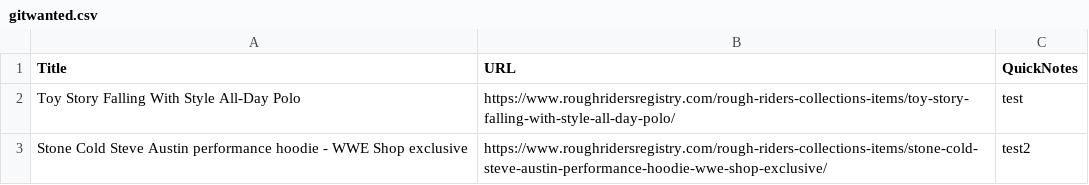
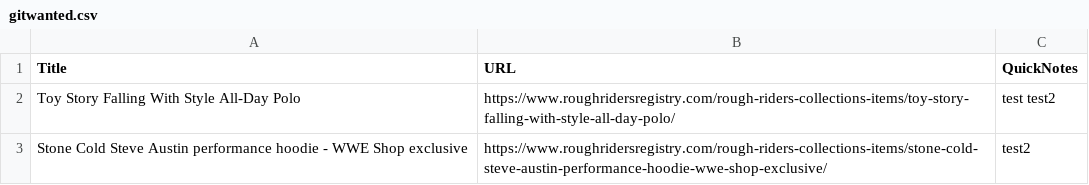
Before and after one commit to mirdle/mrsvlts, a CSV file: gitwanted.csv, drawn as a sheet.

Commit message:
Update notes for: Toy Story Falling With Style All-Day Polo

```diff
--- a/gitwanted.csv
+++ b/gitwanted.csv
@@ -1,3 +1,3 @@
 Title,URL,QuickNotes
-"Toy Story Falling With Style All-Day Polo","https://www.roughridersregistry.com/rough-riders-collections-items/toy-story-falling-with-style-all-day-polo/","test"
+"Toy Story Falling With Style All-Day Polo","https://www.roughridersregistry.com/rough-riders-collections-items/toy-story-falling-with-style-all-day-polo/","test test2"
 "Stone Cold Steve Austin performance hoodie - WWE Shop exclusive","https://www.roughridersregistry.com/rough-riders-collections-items/stone-cold-steve-austin-performance-hoodie-wwe-shop-exclusive/","test2"
```
